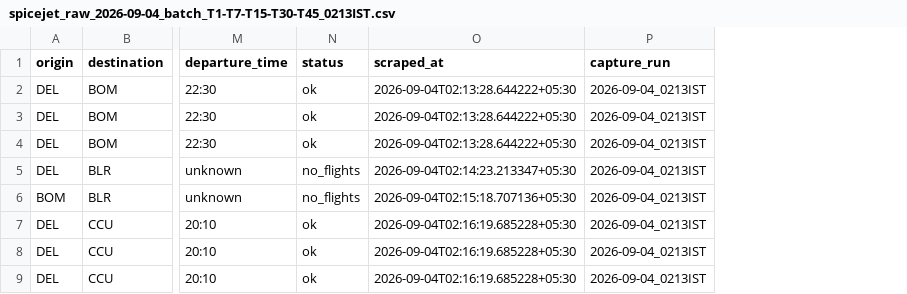
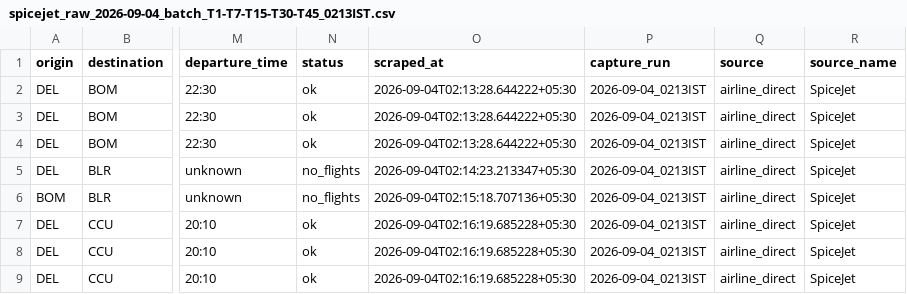
Before and after one commit to Rishavroy-2006/APIx, a CSV file: apix_data/raw/2026-09-04/spicejet_raw_2026-09-04_batch_T1-T7-T15-T30-T45_0213IST.csv, drawn as a sheet; only a part is shown, gaps mark what is left out; the diff names each change by its address in the sheet, - before the commit and + after, or states it on an @@ line.

Commit message:
chore(data): migrate legacy raw data to new FareQuote schema

```diff
--- a/apix_data/raw/2026-09-04/spicejet_raw_2026-09-04_batch_T1-T7-T15-T30-T45_0213IST.csv
+++ b/apix_data/raw/2026-09-04/spicejet_raw_2026-09-04_batch_T1-T7-T15-T30-T45_0213IST.csv
+column Q (source), rows 2-9: all airline_direct
+column R (source_name), rows 2-9: all SpiceJet
```
Also changed, not shown: apix_data/index/apix_composite_index.csv, apix_data/raw/2026-08-31/spicejet_raw_2026-08-31_batch_T1-T7-T15-T30-T45_0331IST.csv, 11 other files.
